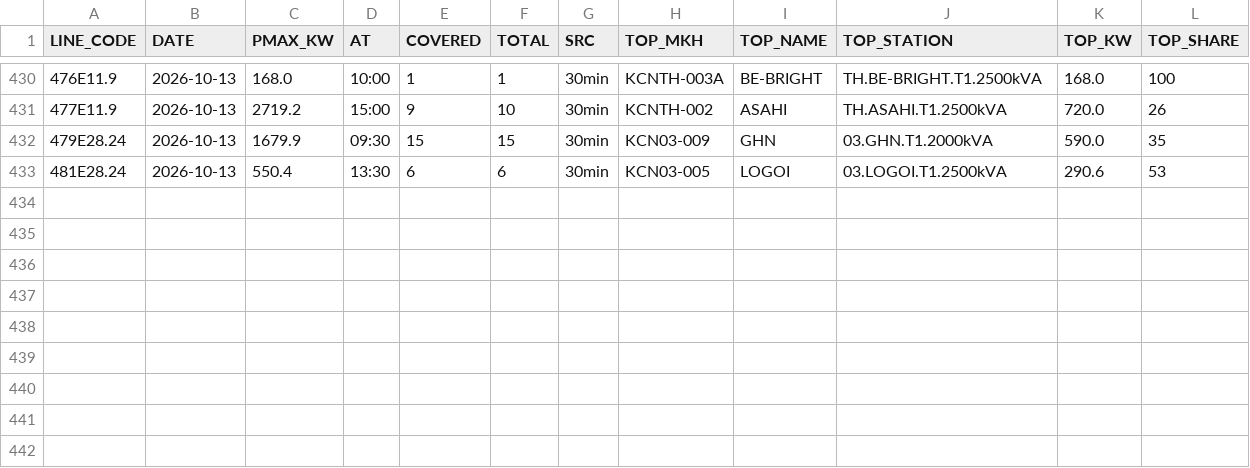
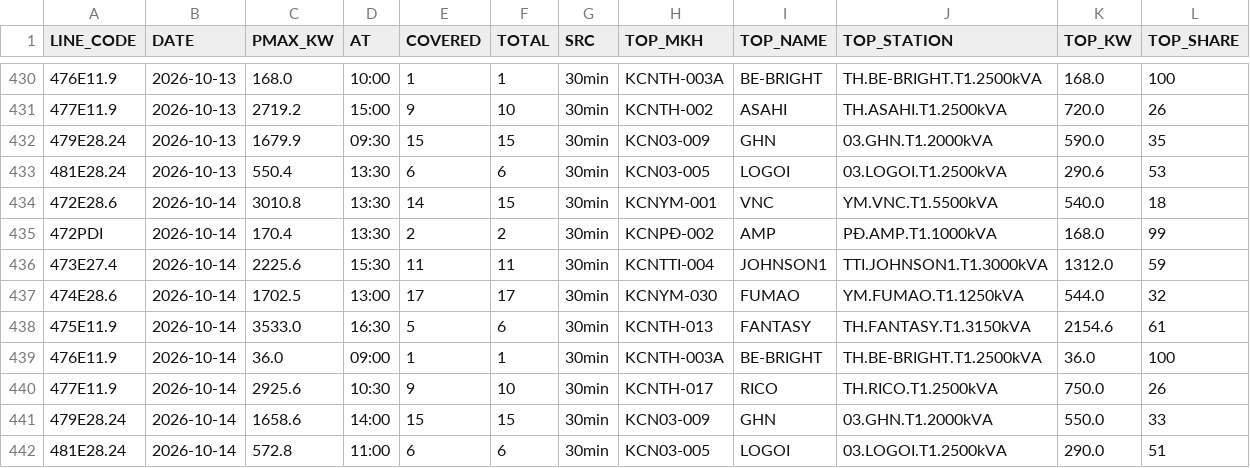
Before and after one commit to Gelex-Electric/shared-diary-pocketbase, a CSV file: public/pmax_line_daily.csv, drawn as a sheet; only a part is shown, gaps mark what is left out; the diff names each change by its address in the sheet, - before the commit and + after, or states it on an @@ line.

```diff
--- a/public/pmax_line_daily.csv
+++ b/public/pmax_line_daily.csv
+row 434: 472E28.6 | 2026-10-14 | 3010.8 | 13:30 | 14 | 15 | 30min | KCNYM-001 | VNC | YM.VNC.T1.5500kVA | 540.0 | 18
+row 435: 472PDI | 2026-10-14 | 170.4 | 13:30 | 2 | 2 | 30min | KCNPĐ-002 | AMP | PĐ.AMP.T1.1000kVA | 168.0 | 99
+row 436: 473E27.4 | 2026-10-14 | 2225.6 | 15:30 | 11 | 11 | 30min | KCNTTI-004 | JOHNSON1 | TTI.JOHNSON1.T1.3000kVA | 1312.0 | 59
+row 437: 474E28.6 | 2026-10-14 | 1702.5 | 13:00 | 17 | 17 | 30min | KCNYM-030 | FUMAO | YM.FUMAO.T1.1250kVA | 544.0 | 32
+row 438: 475E11.9 | 2026-10-14 | 3533.0 | 16:30 | 5 | 6 | 30min | KCNTH-013 | FANTASY | TH.FANTASY.T1.3150kVA | 2154.6 | 61
+row 439: 476E11.9 | 2026-10-14 | 36.0 | 09:00 | 1 | 1 | 30min | KCNTH-003A | BE-BRIGHT | TH.BE-BRIGHT.T1.2500kVA | 36.0 | 100
+row 440: 477E11.9 | 2026-10-14 | 2925.6 | 10:30 | 9 | 10 | 30min | KCNTH-017 | RICO | TH.RICO.T1.2500kVA | 750.0 | 26
+row 441: 479E28.24 | 2026-10-14 | 1658.6 | 14:00 | 15 | 15 | 30min | KCN03-009 | GHN | 03.GHN.T1.2000kVA | 550.0 | 33
+row 442: 481E28.24 | 2026-10-14 | 572.8 | 11:00 | 6 | 6 | 30min | KCN03-005 | LOGOI | 03.LOGOI.T1.2500kVA | 290.0 | 51
```
Also changed, not shown: public/head_balance_daily.csv, public/metterinfo.csv, 10 other files.
